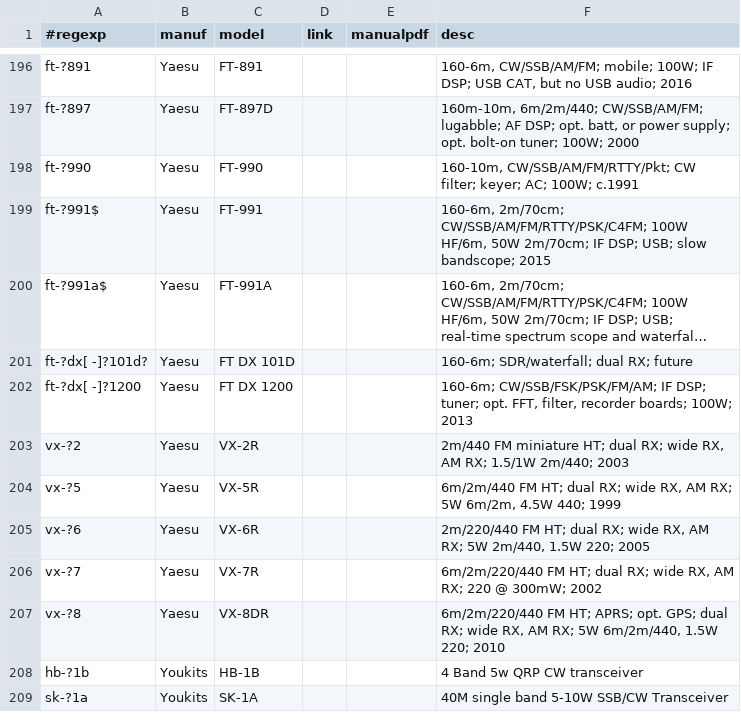
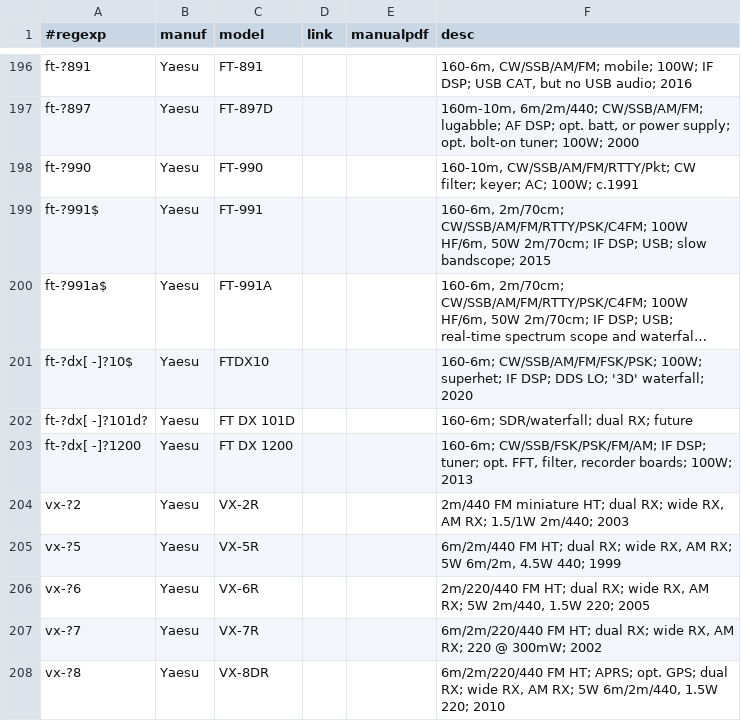
Before and after one commit to molo1134/rigs, a CSV file: rigs.csv, drawn as a sheet; only a part is shown, gaps mark what is left out; the shorter side is filled out with more unchanged rows; long unchanged cells end in …; the diff names each change by its address in the sheet, - before the commit and + after, or states it on an @@ line.

Commit message:
add FTDX10

```diff
--- a/rigs.csv
+++ b/rigs.csv
+row 201: ft-?dx[ -]?10$ | Yaesu | FTDX10 |  |  | 160-6m; CW/SSB/AM/FM/FSK/PSK; 100W; superhet; IF DSP; DDS LO; '3D' waterfall; 2020
```
